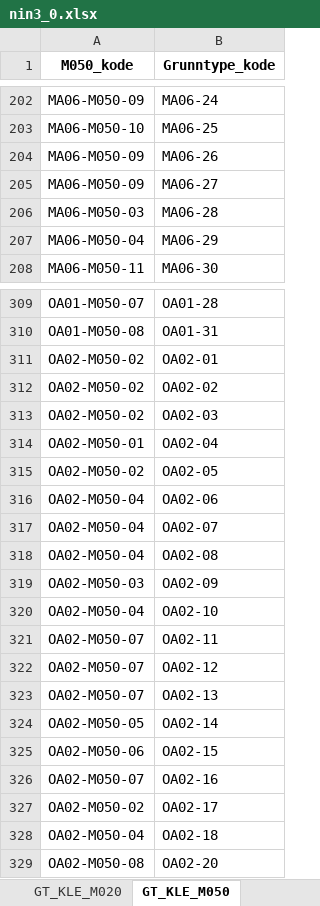
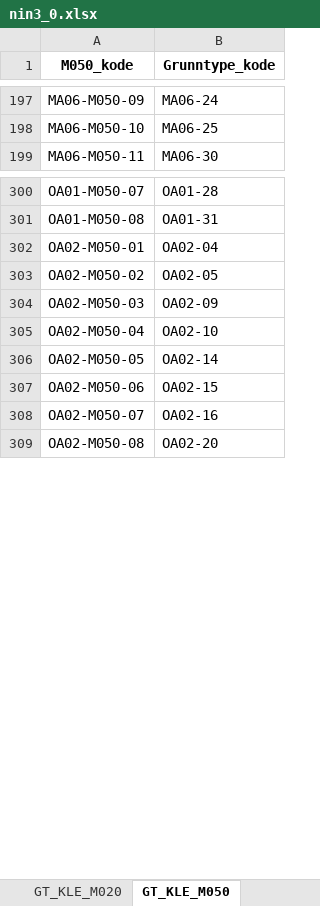
Before and after one commit to Artsdatabanken/nin-kode-api, an Excel workbook: NinKode.WebApi/report_data/3_0/nin3_0.xlsx, sheet GT_KLE_M050, drawn as a sheet; only a part is shown, gaps mark what is left out; values as stored, in another font and other column widths than the file's, no borders; the diff covers the shown part only; the diff names each change by its address in the sheet, - before the commit and + after, or states it on an @@ line.

```diff
--- a/NinKode.WebApi/report_data/3_0/nin3_0.xlsx (sheet GT_KLE_M050)
+++ b/NinKode.WebApi/report_data/3_0/nin3_0.xlsx (sheet GT_KLE_M050)
-row 204: MA06-M050-09 | MA06-26
-row 205: MA06-M050-09 | MA06-27
-row 206: MA06-M050-03 | MA06-28
-row 207: MA06-M050-04 | MA06-29
-row 311: OA02-M050-02 | OA02-01
-row 312: OA02-M050-02 | OA02-02
-row 313: OA02-M050-02 | OA02-03
-row 316: OA02-M050-04 | OA02-06
-row 317: OA02-M050-04 | OA02-07
-row 318: OA02-M050-04 | OA02-08
-row 321: OA02-M050-07 | OA02-11
-row 322: OA02-M050-07 | OA02-12
-row 323: OA02-M050-07 | OA02-13
-row 327: OA02-M050-02 | OA02-17
-row 328: OA02-M050-04 | OA02-18
```
Also changed, not shown: 14 removed rows and 15 edited cells elsewhere in this sheet, sheet GT_KLE_M020, sheet Trinn, sheet GT_KLE_M005, sheet Variabelnavn, sheet HT_KLE_M005, sheet KLE_M050, 8 more sheets, 17 other files.
